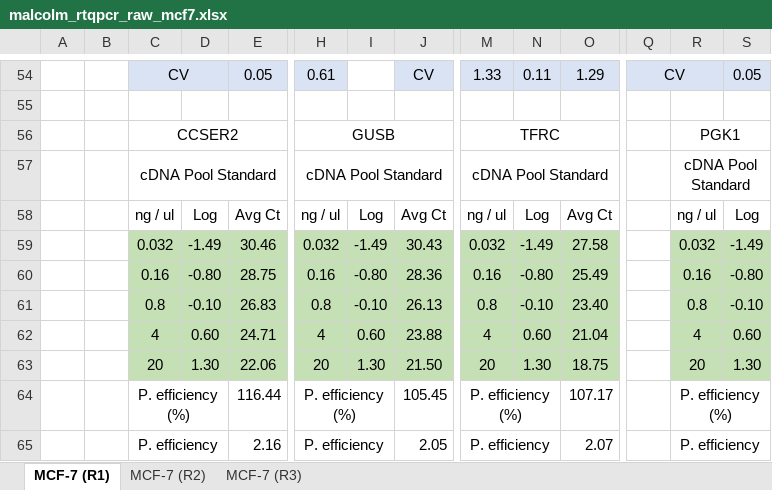
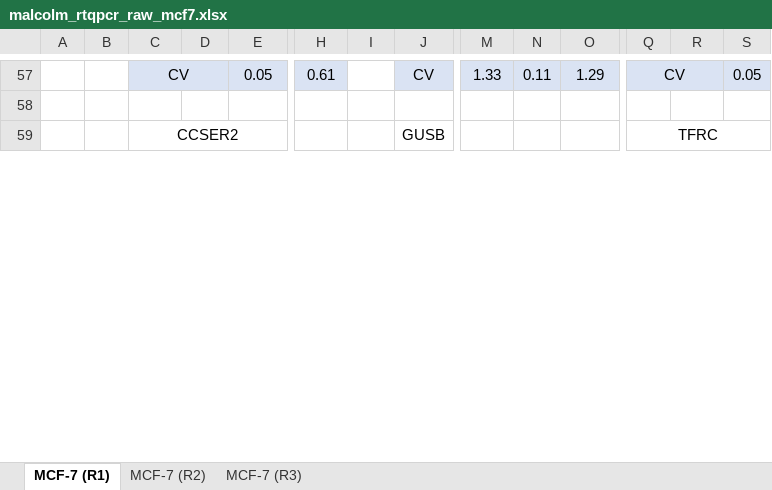
Before and after one commit to andrewholding/HypoxiaReferenceGenes, an Excel workbook: malcolm_rtqpcr_raw_mcf7.xlsx, sheet MCF-7 (R1), drawn as a sheet; only a part is shown, gaps mark what is left out; values as stored, in another font and other column widths than the file's, no borders; charts and pictures not drawn; removed rows and columns are numbered as before the commit, all else as after; rows hold the shown columns only; the diff covers the shown part only; the diff names each change by its address in the sheet, - before the commit and + after, or states it on an @@ line.

```diff
--- a/malcolm_rtqpcr_raw_mcf7.xlsx (sheet MCF-7 (R1))
+++ b/malcolm_rtqpcr_raw_mcf7.xlsx (sheet MCF-7 (R1))
-row 56:  |  | CCSER2 |  |  | GUSB |  |  | TFRC |  |  |  | PGK1
-row 57:  |  | cDNA Pool Standard |  |  | cDNA Pool Standard |  |  | cDNA Pool Standard |  |  |  | cDNA Pool Standard
-row 58:  |  | ng / ul | Log | Avg Ct | ng / ul | Log | Avg Ct | ng / ul | Log | Avg Ct |  | ng / ul | Log
-row 59:  |  | 0.032 | -1.49 | 30.46 | 0.032 | -1.49 | 30.43 | 0.032 | -1.49 | 27.58 |  | 0.032 | -1.49
-row 60:  |  | 0.16 | -0.80 | 28.75 | 0.16 | -0.80 | 28.36 | 0.16 | -0.80 | 25.49 |  | 0.16 | -0.80
-row 61:  |  | 0.8 | -0.10 | 26.83 | 0.8 | -0.10 | 26.13 | 0.8 | -0.10 | 23.40 |  | 0.8 | -0.10
-row 62:  |  | 4 | 0.60 | 24.71 | 4 | 0.60 | 23.88 | 4 | 0.60 | 21.04 |  | 4 | 0.60
-row 63:  |  | 20 | 1.30 | 22.06 | 20 | 1.30 | 21.50 | 20 | 1.30 | 18.75 |  | 20 | 1.30
-row 64:  |  | P. efficiency (%) |  | 116.44 | P. efficiency (%) |  | 105.45 | P. efficiency (%) |  | 107.17 |  | P. efficiency (%)
-row 65:  |  | P. efficiency |  | 2.16 | P. efficiency |  | 2.05 | P. efficiency |  | 2.07 |  | P. efficiency
+row 59:  |  | CCSER2 |  |  |  |  | GUSB |  |  |  | TFRC
```
Also changed, not shown: 22 added rows, 10 removed rows, 154 edited cells, cell formats and merged cells elsewhere in this sheet, sheet MCF-7 (R2), sheet MCF-7 (R3), formulas that keep their value, charts or pictures, malcolm_rtqpcr_raw_mdamb231.xlsx, malcolm_rtqpcr_raw_mdamb468.xlsx, 1 other file.
